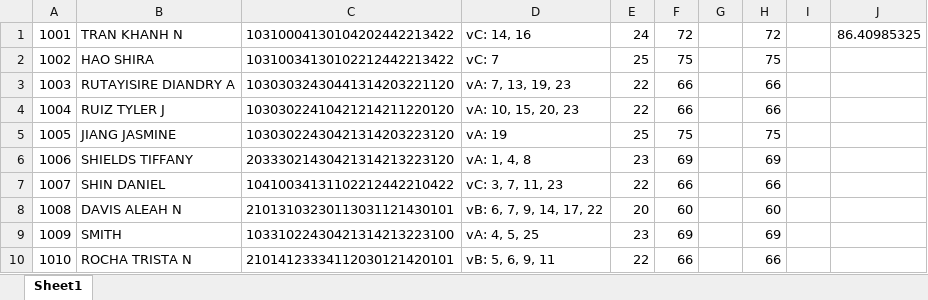
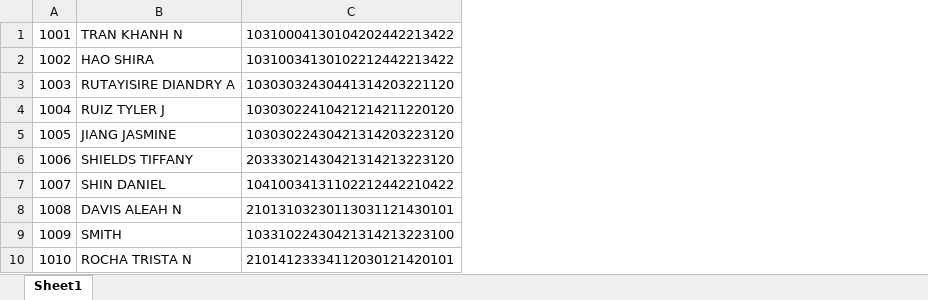
Before and after one commit to sourish33/MachineGrading, an Excel workbook: All.xlsx, sheet Sheet1, drawn as a sheet; only a part is shown; values as stored, in another font and other column widths than the file's, no borders; conditional formats not drawn; the diff names each change by its address in the sheet, - before the commit and + after, or states it on an @@ line.

```diff
--- a/All.xlsx (sheet Sheet1)
+++ b/All.xlsx (sheet Sheet1)
-column D, rows 1-10: vC: 14, 16 | vC: 7 | vA: 7, 13, 19, 23 | vA: 10, 15, 20, 23 | vA: 19 | vA: 1, 4, 8 | vC: 3, 7, 11, 23 | vB: 6, 7, 9, 14, 17, 22 | vA: 4, 5, 25 | vB: 5, 6, 9, 11
-column E, rows 1-10: 24 | 25 | 22 | 22 | 25 | 23 | 22 | 20 | 23 | 22
-column F, rows 1-10: 72 | 75 | 66 | 66 | 75 | 69 | 66 | 60 | 69 | 66
-column G, empty
-column H, rows 1-10: 72 | 75 | 66 | 66 | 75 | 69 | 66 | 60 | 69 | 66
-column I, empty
-column J, row 1: 86.40985325
```
Also changed, not shown: 4 other files.
